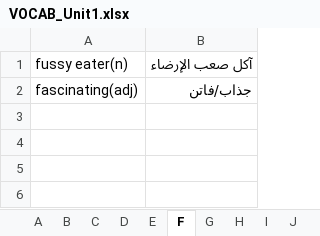
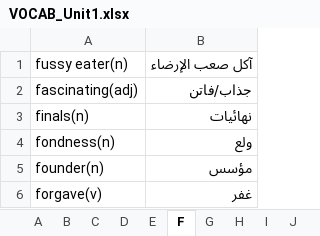
Before and after one commit to ctim2024/tutorials, an Excel workbook: english/VOCAB_Unit1.xlsx, sheet F, drawn as a sheet; values as stored, in another font and other column widths than the file's, no borders; the diff names each change by its address in the sheet, - before the commit and + after, or states it on an @@ line.

```diff
--- a/english/VOCAB_Unit1.xlsx (sheet F)
+++ b/english/VOCAB_Unit1.xlsx (sheet F)
+row 3: finals(n) | نهائيات
+row 4: fondness(n) | ولع
+row 5: founder(n) | مؤسس
+row 6: forgave(v) | غفر
```
Also changed, not shown: sheet R, sheet D, sheet C, sheet I, sheet A, sheet P, 10 more sheets, 3 other files.
